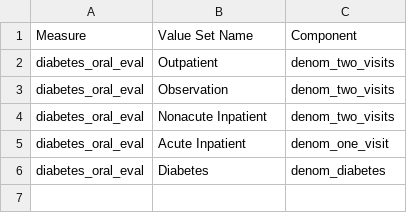
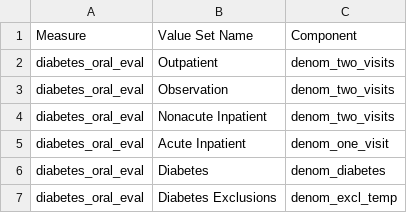
Before and after one commit to Milliman-PRM/oha-incentive-measures, a CSV file: scripts/hedis/measure_mapping.csv, drawn as a sheet; the diff names each change by its address in the sheet, - before the commit and + after, or states it on an @@ line.

Commit message:
Add `denom_excl_temp` for temp diabetes exclusions
This is necessary for us to properly calculate the denominator for
diabetes_oral_eval.

```diff
--- a/scripts/hedis/measure_mapping.csv
+++ b/scripts/hedis/measure_mapping.csv
+row 7: diabetes_oral_eval | Diabetes Exclusions | denom_excl_temp
```
Also changed, not shown: 1 other file.
